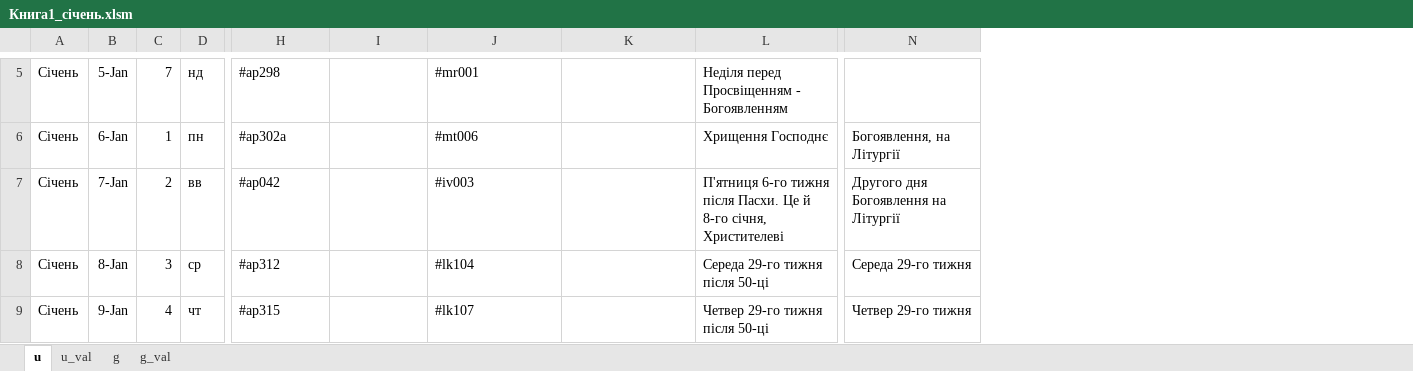
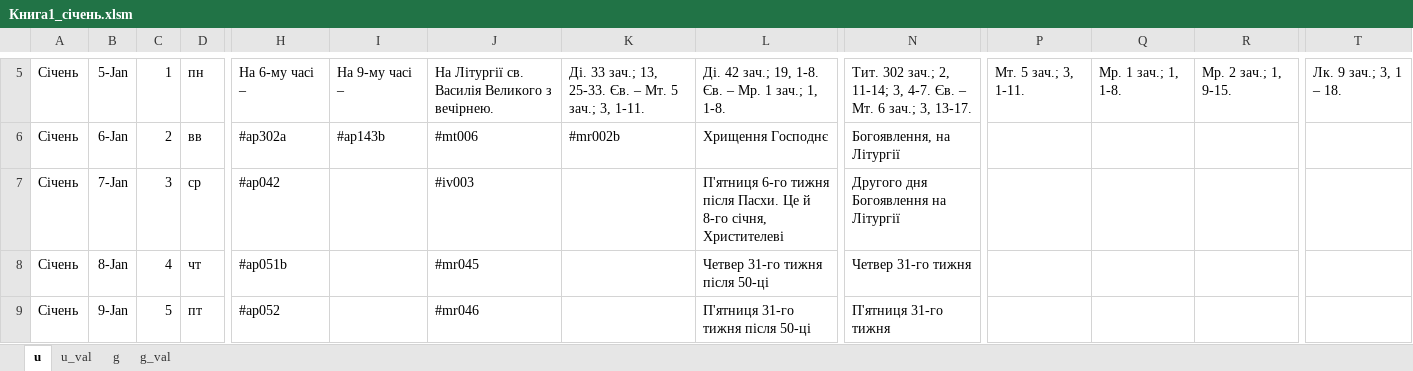
Before and after one commit to 4ugeistr/prayer-service-scripts, an Excel workbook: flow/20231226_zachala_month/Книга1_січень.xlsm, sheet u, drawn as a sheet; only a part is shown, gaps mark what is left out; values as stored, in another font and other column widths than the file's, no borders; the diff covers the shown part only; the diff names each change by its address in the sheet, - before the commit and + after, or states it on an @@ line.

```diff
--- a/flow/20231226_zachala_month/Книга1_січень.xlsm (sheet u)
+++ b/flow/20231226_zachala_month/Книга1_січень.xlsm (sheet u)
+column P, row 5: Мт. 5 зач.; 3, 1-11.
+column Q, row 5: Мр. 1 зач.; 1, 1-8.
+column R, row 5: Мр. 2 зач.; 1, 9-15.
+column T, row 5: Лк. 9 зач.; 3, 1 – 18.
-C5: 7
+C5: 1
-D5: нд
+D5: пн
-H5: #ap298
+H5: На 6-му часі –
-I5: (empty)
+I5: На 9-му часі –
-J5: #mr001
+J5: На Літургії св. Василія Великого з вечірнею.
-K5: (empty)
+K5: Ді. 33 зач.; 13, 25-33. Єв. – Мт. 5 зач.; 3, 1-11.
-L5: Неділя перед Просвіщенням - Богоявленням
+L5: Ді. 42 зач.; 19, 1-8. Єв. – Мр. 1 зач.; 1, 1-8.
-N5: (empty)
+N5: Тит. 302 зач.; 2, 11-14; 3, 4-7. Єв. – Мт. 6 зач.; 3, 13-17.
-C6: 1
+C6: 2
-D6: пн
+D6: вв
-I6: (empty)
+I6: #ap143b
-K6: (empty)
+K6: #mr002b
-C7: 2
+C7: 3
-D7: вв
+D7: ср
-C8: 3
+C8: 4
-D8: ср
+D8: чт
-H8: #ap312
+H8: #ap051b
-J8: #lk104
+J8: #mr045
-L8: Середа 29-го тижня після 50-ці
+L8: Четвер 31-го тижня після 50-ці
-N8: Середа 29-го тижня
+N8: Четвер 31-го тижня
-C9: 4
+C9: 5
-D9: чт
+D9: пт
-H9: #ap315
+H9: #ap052
-J9: #lk107
+J9: #mr046
-L9: Четвер 29-го тижня після 50-ці
+L9: П'ятниця 31-го тижня після 50-ці
-N9: Четвер 29-го тижня
+N9: П'ятниця 31-го тижня
```
Also changed, not shown: 185 edited cells elsewhere in this sheet, sheet u_val, 17 other files.
